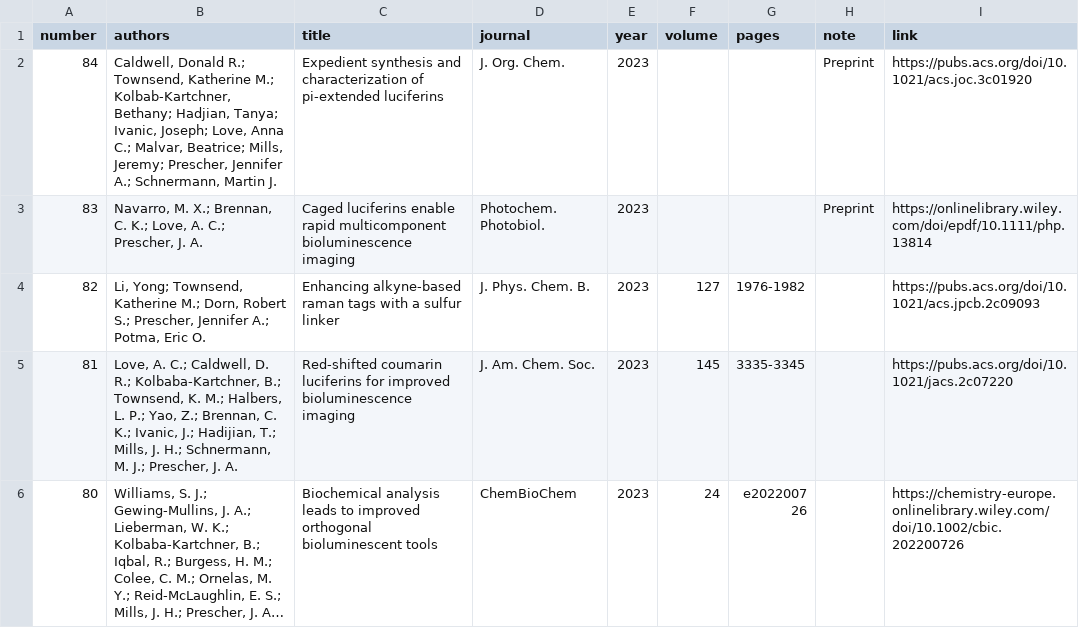
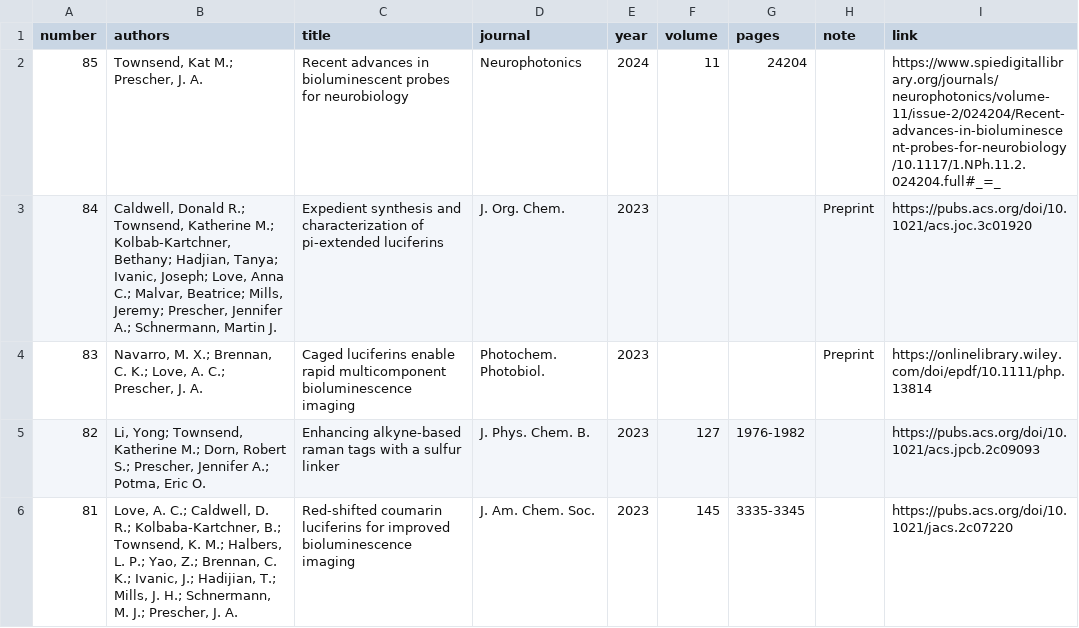
Before and after one commit to c-bun/Prescher-Lab-Site, a CSV file: _data/publications.csv, drawn as a sheet; only a part is shown; the shorter side is filled out with more unchanged rows; long unchanged cells end in …; the diff names each change by its address in the sheet, - before the commit and + after, or states it on an @@ line.

Commit message:
PrescherLab_March2024_Update1

```diff
--- a/_data/publications.csv
+++ b/_data/publications.csv
+row 2: 85 | Townsend, Kat M.; Prescher, J. A. | Recent advances in bioluminescent probes for neurobiology | Neurophotonics | 2024 | 11 | 24204 |  | https://www.spiedigitallibrary.org/journals/neurophotonics/volume-11/issue-2/024204/Recent-advances-in-bioluminescent-probes-for-neurobiology/10.1117/1.NPh.11.2.024204.full#_=_
```
Also changed, not shown: _data/group.csv, 2 other files.
